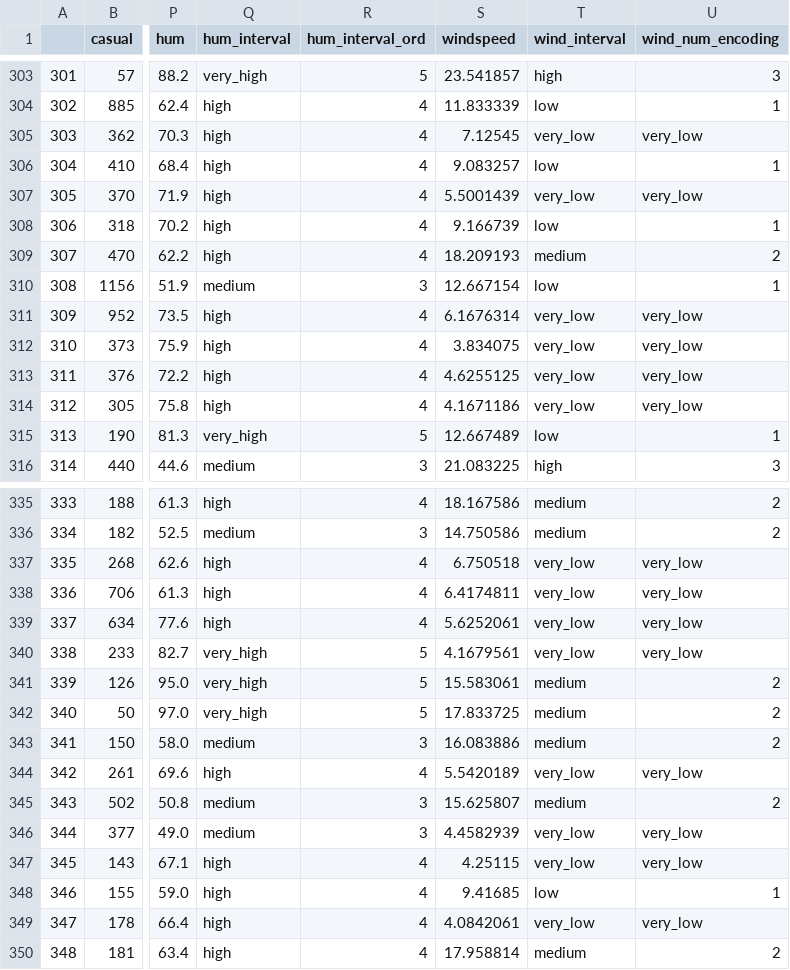
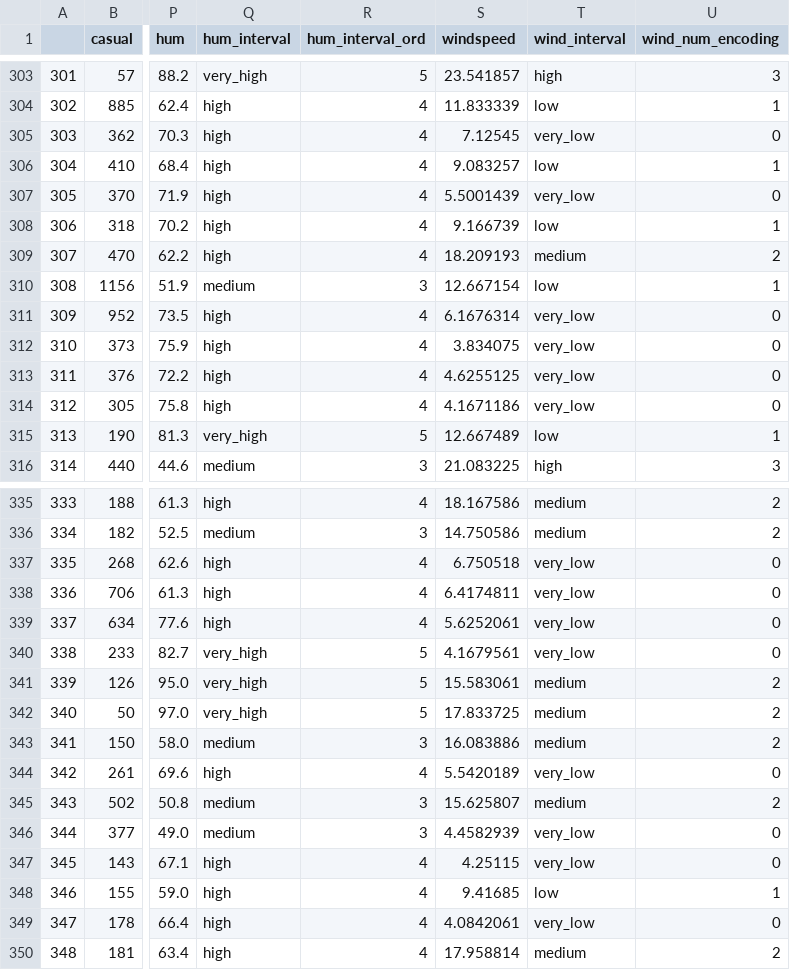
Before and after one commit to Adalab/project-da-promo-A-module-3-team-1, a CSV file: EDA__parte_3.csv, drawn as a sheet; only a part is shown, gaps mark what is left out; the diff covers the shown part only; the diff names each change by its address in the sheet, - before the commit and + after, or states it on an @@ line.

```diff
--- a/EDA__parte_3.csv
+++ b/EDA__parte_3.csv
-U305 (wind_num_encoding): very_low
+U305 (wind_num_encoding): 0
-U307 (wind_num_encoding): very_low
+U307 (wind_num_encoding): 0
-U311:U314 (wind_num_encoding): very_low
+U311:U314 (wind_num_encoding): 0
-U337:U340 (wind_num_encoding): very_low
+U337:U340 (wind_num_encoding): 0
-U344 (wind_num_encoding): very_low
+U344 (wind_num_encoding): 0
-U346:U347 (wind_num_encoding): very_low
+U346:U347 (wind_num_encoding): 0
-U349 (wind_num_encoding): very_low
+U349 (wind_num_encoding): 0
```
Also changed, not shown: 118 edited cells elsewhere in this file, bike_columnas_modificadas.csv, 4 other files.
